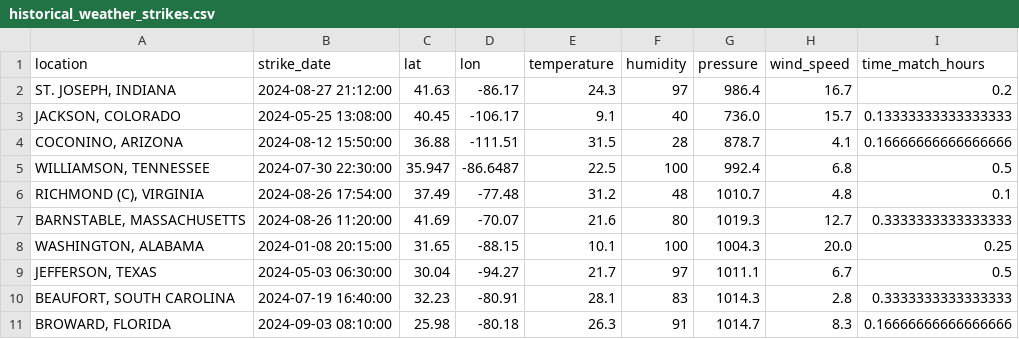
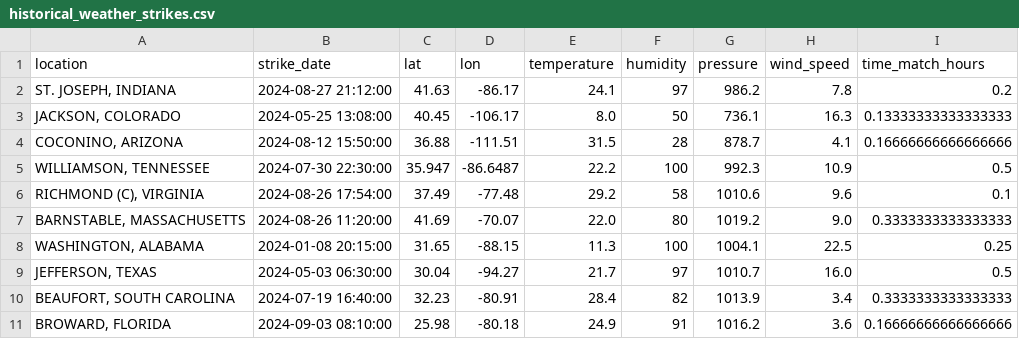
Before and after one commit to tishap27/AirLume, a CSV file: historical_weather_strikes.csv, drawn as a sheet; only a part is shown; the diff covers the shown part only.

```diff
--- a/historical_weather_strikes.csv
+++ b/historical_weather_strikes.csv
@@ -1,11 +1,11 @@
 location,strike_date,lat,lon,temperature,humidity,pressure,wind_speed,time_match_hours
-"ST. JOSEPH, INDIANA",2024-08-27 21:12:00,41.63,-86.17,24.3,97,986.4,16.7,0.2
-"JACKSON, COLORADO",2024-05-25 13:08:00,40.45,-106.17,9.1,40,736.0,15.7,0.13333333333333333
+"ST. JOSEPH, INDIANA",2024-08-27 21:12:00,41.63,-86.17,24.1,97,986.2,7.8,0.2
+"JACKSON, COLORADO",2024-05-25 13:08:00,40.45,-106.17,8.0,50,736.1,16.3,0.13333333333333333
 "COCONINO, ARIZONA",2024-08-12 15:50:00,36.88,-111.51,31.5,28,878.7,4.1,0.16666666666666666
-"WILLIAMSON, TENNESSEE",2024-07-30 22:30:00,35.947,-86.6487,22.5,100,992.4,6.8,0.5
-"RICHMOND (C), VIRGINIA",2024-08-26 17:54:00,37.49,-77.48,31.2,48,1010.7,4.8,0.1
-"BARNSTABLE, MASSACHUSETTS",2024-08-26 11:20:00,41.69,-70.07,21.6,80,1019.3,12.7,0.3333333333333333
-"WASHINGTON, ALABAMA",2024-01-08 20:15:00,31.65,-88.15,10.1,100,1004.3,20.0,0.25
-"JEFFERSON, TEXAS",2024-05-03 06:30:00,30.04,-94.27,21.7,97,1011.1,6.7,0.5
-"BEAUFORT, SOUTH CAROLINA",2024-07-19 16:40:00,32.23,-80.91,28.1,83,1014.3,2.8,0.3333333333333333
-"BROWARD, FLORIDA",2024-09-03 08:10:00,25.98,-80.18,26.3,91,1014.7,8.3,0.16666666666666666
+"WILLIAMSON, TENNESSEE",2024-07-30 22:30:00,35.947,-86.6487,22.2,100,992.3,10.9,0.5
+"RICHMOND (C), VIRGINIA",2024-08-26 17:54:00,37.49,-77.48,29.2,58,1010.6,9.6,0.1
+"BARNSTABLE, MASSACHUSETTS",2024-08-26 11:20:00,41.69,-70.07,22.0,80,1019.2,9.0,0.3333333333333333
+"WASHINGTON, ALABAMA",2024-01-08 20:15:00,31.65,-88.15,11.3,100,1004.1,22.5,0.25
+"JEFFERSON, TEXAS",2024-05-03 06:30:00,30.04,-94.27,21.7,97,1010.7,16.0,0.5
+"BEAUFORT, SOUTH CAROLINA",2024-07-19 16:40:00,32.23,-80.91,28.4,82,1013.9,3.4,0.3333333333333333
+"BROWARD, FLORIDA",2024-09-03 08:10:00,25.98,-80.18,24.9,91,1016.2,3.6,0.16666666666666666
```
Also changed, not shown: 144 edited cells elsewhere in this file, validation_historical_weather.csv, 16 other files.
